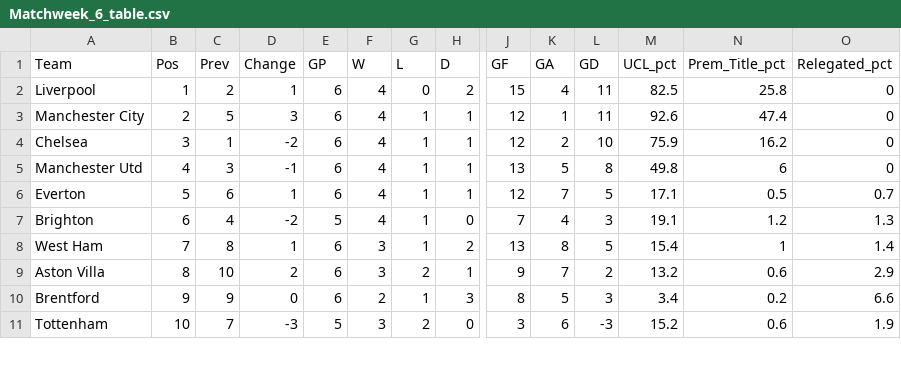
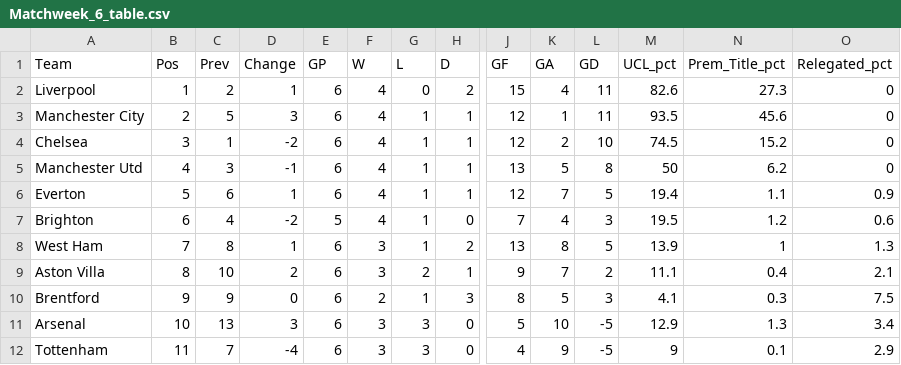
Before and after one commit to weaversd/EPL_2021-2022, a CSV file: current_table_output/Matchweek_6_table.csv, drawn as a sheet; only a part is shown, gaps mark what is left out; addresses are those after the commit; rows hold the shown columns only; the diff covers the shown part only; the diff names each change by its address in the sheet, - before the commit and + after, or states it on an @@ line.

```diff
--- a/current_table_output/Matchweek_6_table.csv
+++ b/current_table_output/Matchweek_6_table.csv
-M2 (UCL_pct): 82.5
+M2 (UCL_pct): 82.6
-N2 (Prem_Title_pct): 25.8
+N2 (Prem_Title_pct): 27.3
-M3 (UCL_pct): 92.6
+M3 (UCL_pct): 93.5
-N3 (Prem_Title_pct): 47.4
+N3 (Prem_Title_pct): 45.6
-M4 (UCL_pct): 75.9
+M4 (UCL_pct): 74.5
-N4 (Prem_Title_pct): 16.2
+N4 (Prem_Title_pct): 15.2
-M5 (UCL_pct): 49.8
+M5 (UCL_pct): 50
-N5 (Prem_Title_pct): 6
+N5 (Prem_Title_pct): 6.2
-M6 (UCL_pct): 17.1
+M6 (UCL_pct): 19.4
-N6 (Prem_Title_pct): 0.5
+N6 (Prem_Title_pct): 1.1
-O6 (Relegated_pct): 0.7
+O6 (Relegated_pct): 0.9
-M7 (UCL_pct): 19.1
+M7 (UCL_pct): 19.5
-O7 (Relegated_pct): 1.3
+O7 (Relegated_pct): 0.6
-M8 (UCL_pct): 15.4
+M8 (UCL_pct): 13.9
-O8 (Relegated_pct): 1.4
+O8 (Relegated_pct): 1.3
-M9 (UCL_pct): 13.2
+M9 (UCL_pct): 11.1
-N9 (Prem_Title_pct): 0.6
+N9 (Prem_Title_pct): 0.4
-O9 (Relegated_pct): 2.9
+O9 (Relegated_pct): 2.1
-M10 (UCL_pct): 3.4
+M10 (UCL_pct): 4.1
-N10 (Prem_Title_pct): 0.2
+N10 (Prem_Title_pct): 0.3
-O10 (Relegated_pct): 6.6
+O10 (Relegated_pct): 7.5
+row 11: Arsenal | 10 | 13 | 3 | 6 | 3 | 3 | 0 | 5 | 10 | -5 | 12.9 | 1.3 | 3.4
-B12 (Pos): 10
+B12 (Pos): 11
-D12 (Change): -3
+D12 (Change): -4
-E12 (GP): 5
+E12 (GP): 6
-G12 (L): 2
+G12 (L): 3
-J12 (GF): 3
+J12 (GF): 4
-K12 (GA): 6
+K12 (GA): 9
-L12 (GD): -3
+L12 (GD): -5
-M12 (UCL_pct): 15.2
+M12 (UCL_pct): 9
-N12 (Prem_Title_pct): 0.6
+N12 (Prem_Title_pct): 0.1
-O12 (Relegated_pct): 1.9
+O12 (Relegated_pct): 2.9
```
Also changed, not shown: 1 added row, 2 removed rows and 29 edited cells elsewhere in this file, SPI_tables/Matchweek_6_SPI.csv, 32 other files.
